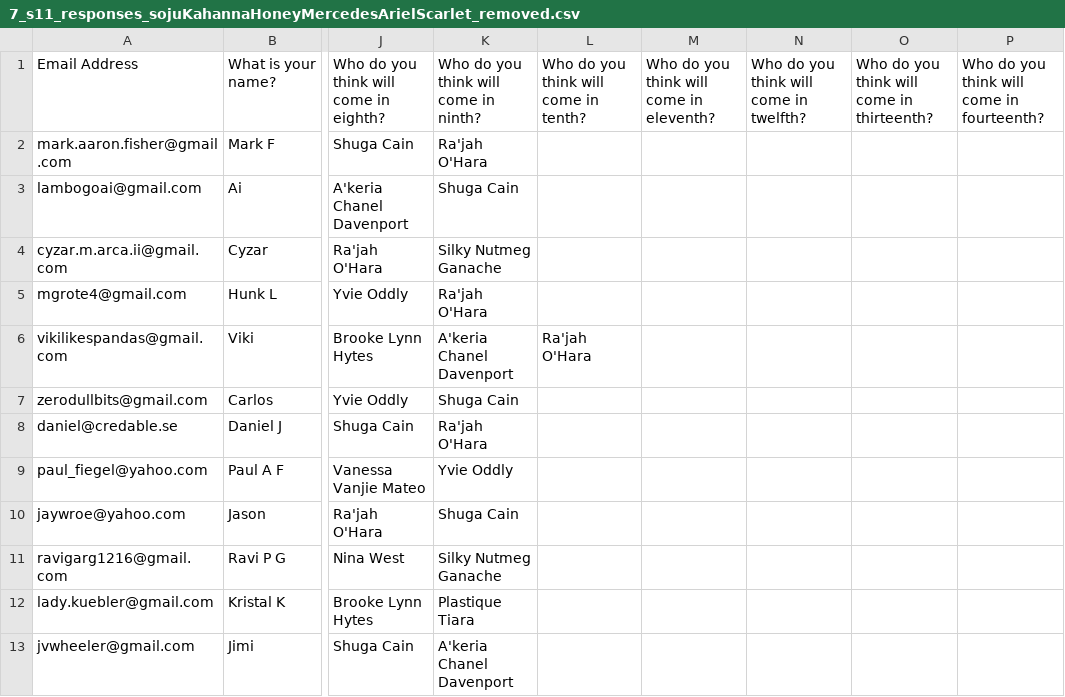
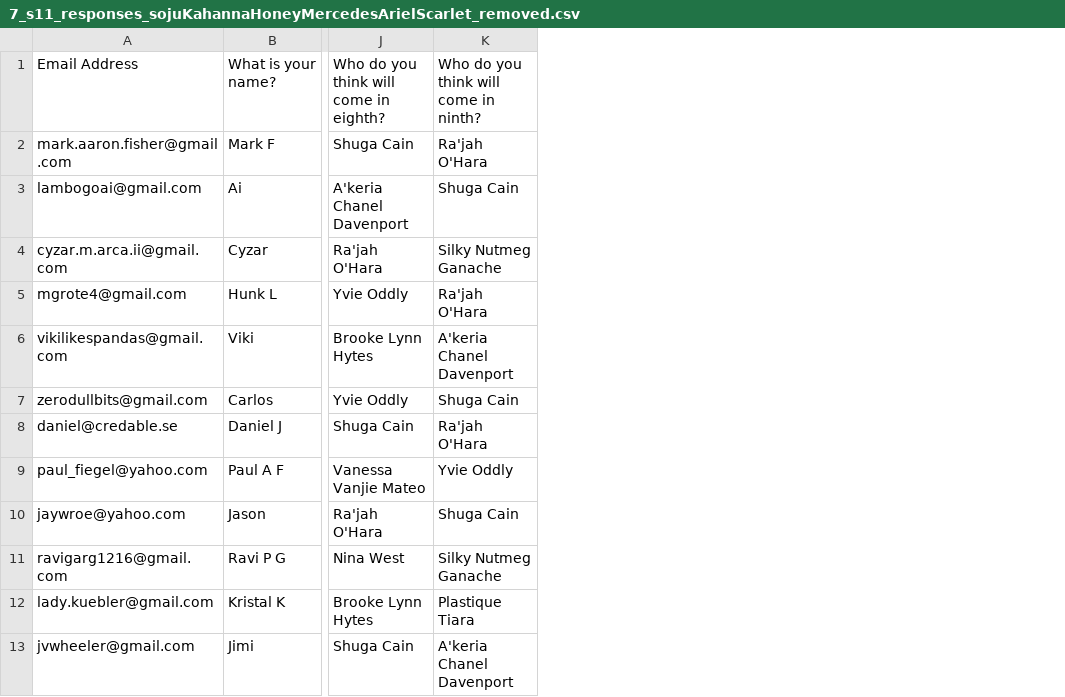
Before and after one commit to Atticus29/rpdr_fantasy_tracker, a CSV file: 7_s11_responses_sojuKahannaHoneyMercedesArielScarlet_removed.csv, drawn as a sheet; only a part is shown, gaps mark what is left out; the diff names each change by its address in the sheet, - before the commit and + after, or states it on an @@ line.

```diff
--- a/7_s11_responses_sojuKahannaHoneyMercedesArielScarlet_removed.csv
+++ b/7_s11_responses_sojuKahannaHoneyMercedesArielScarlet_removed.csv
-column L, rows 1-6: Who do you think will come in tenth? |  |  |  |  | Ra'jah O'Hara
-column M, row 1: Who do you think will come in eleventh?
-column N, row 1: Who do you think will come in twelfth?
-column O, row 1: Who do you think will come in thirteenth?
-column P, row 1: Who do you think will come in fourteenth?
```
Also changed, not shown: 3_s11_responses_sojuKahanna_removed.csv, 4_s11_responses_sojuKahannaHoney_removed.csv, 4 other files.
